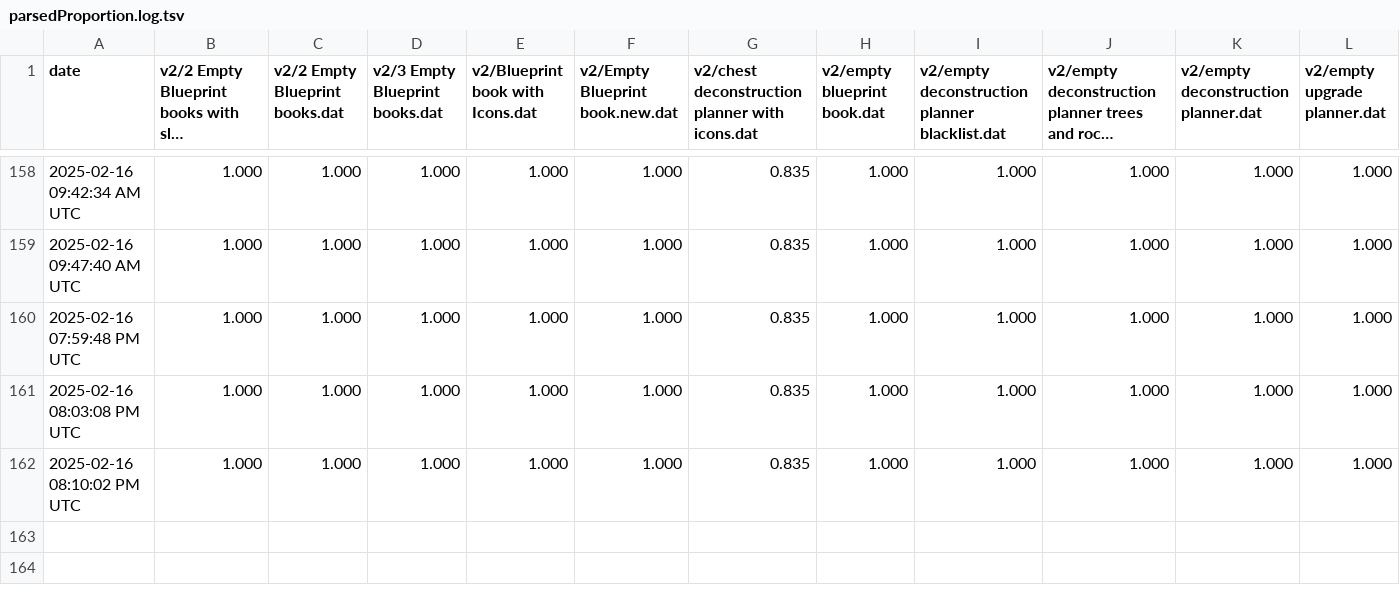
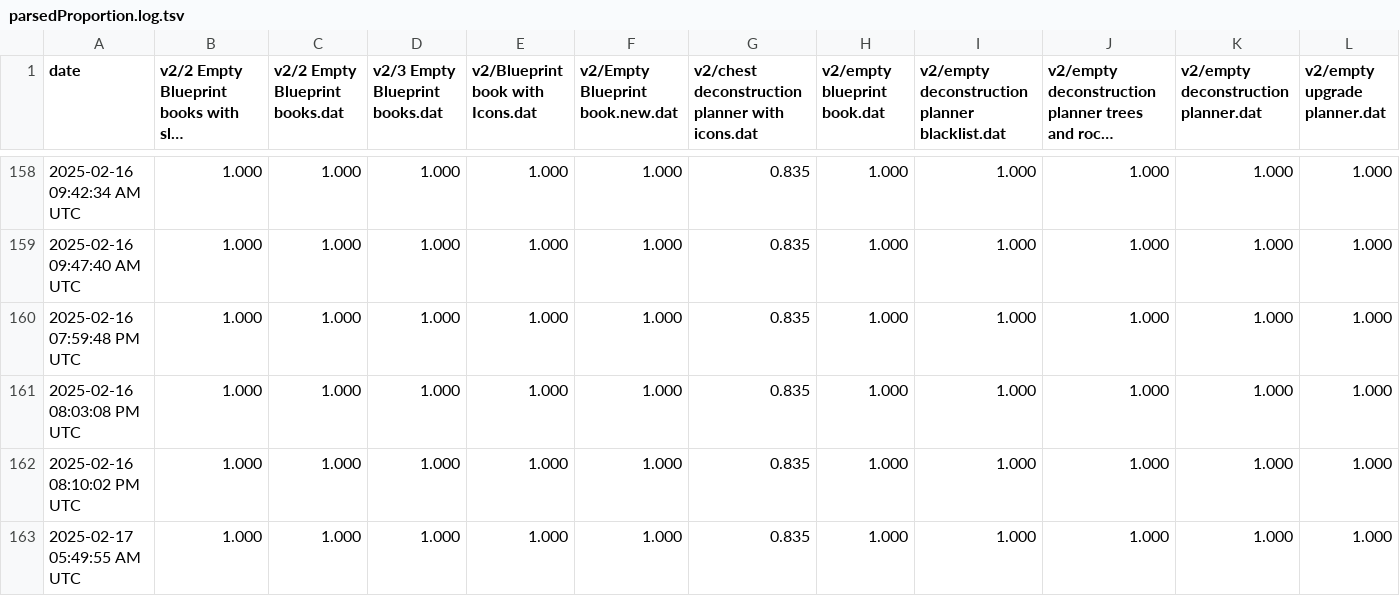
Before and after one commit to cinderblock/factorio-blueprint-converter, a TSV file: parsedProportion.log.tsv, drawn as a sheet; only a part is shown, gaps mark what is left out; long unchanged cells end in …; rows hold the shown columns only; the diff names each change by its address in the sheet, - before the commit and + after, or states it on an @@ line.

```diff
--- a/parsedProportion.log.tsv
+++ b/parsedProportion.log.tsv
+row 163: 2025-02-17 05:49:55 AM UTC | 1.000 | 1.000 | 1.000 | 1.000 | 1.000 | 0.835 | 1.000 | 1.000 | 1.000 | 1.000 | 1.000
```
Also changed, not shown: 38 other files.
